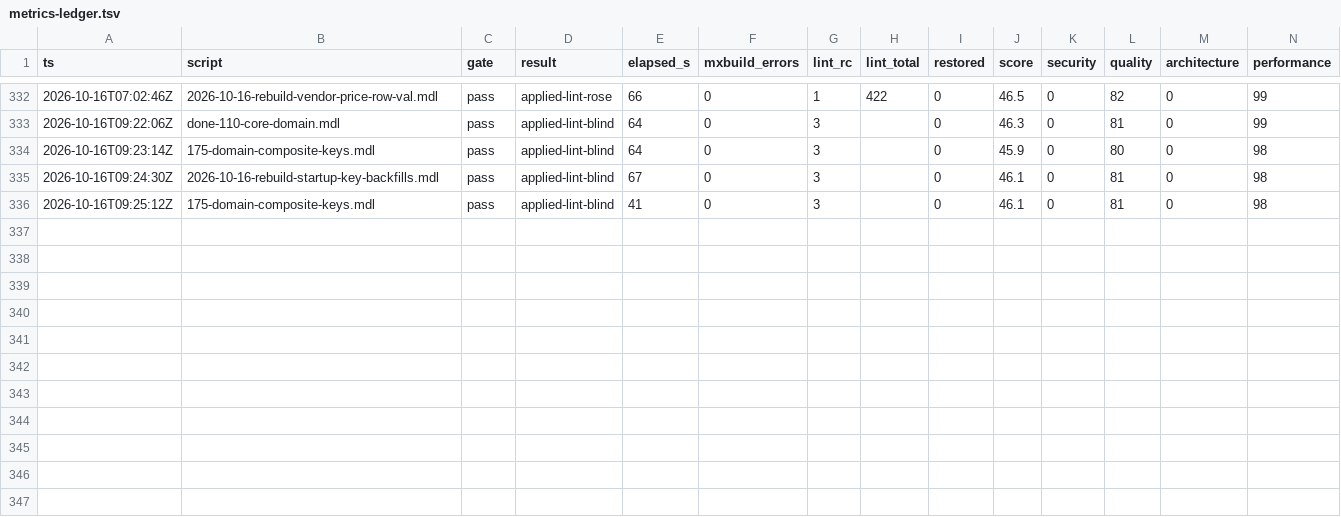
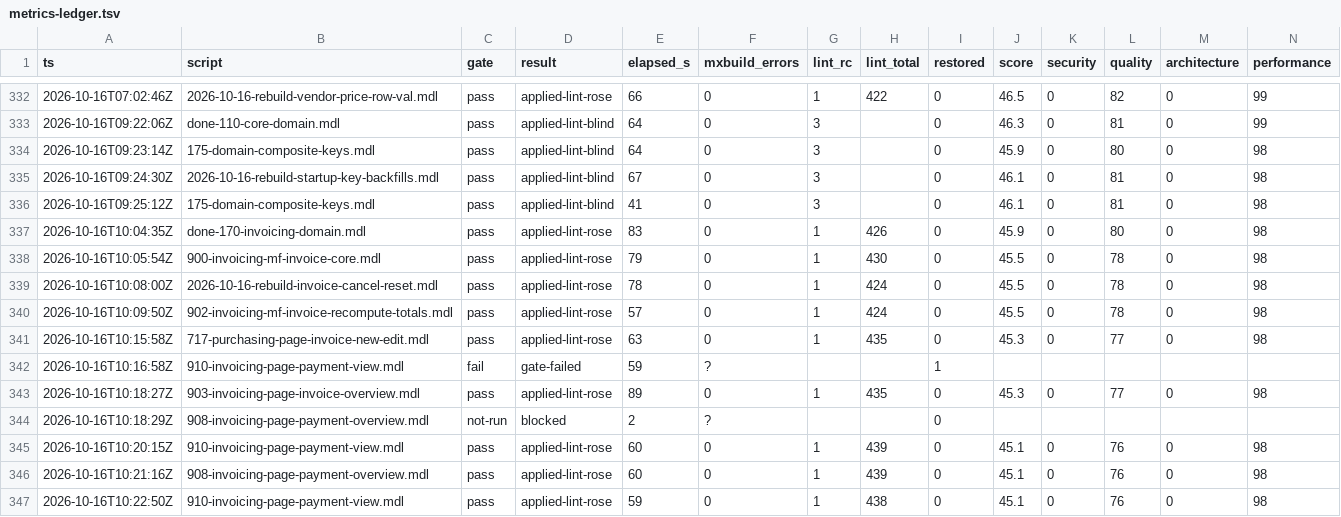
Before and after one commit to ako/erpv1, a TSV file: .claude/loop/metrics-ledger.tsv, drawn as a sheet; only a part is shown, gaps mark what is left out; rows hold the shown columns only; the diff names each change by its address in the sheet, - before the commit and + after, or states it on an @@ line.

```diff
--- a/.claude/loop/metrics-ledger.tsv
+++ b/.claude/loop/metrics-ledger.tsv
+row 337: 2026-10-16T10:04:35Z | done-170-invoicing-domain.mdl | pass | applied-lint-rose | 83 | 0 | 1 | 426 | 0 | 45.9 | 0 | 80 | 0 | 98
+row 338: 2026-10-16T10:05:54Z | 900-invoicing-mf-invoice-core.mdl | pass | applied-lint-rose | 79 | 0 | 1 | 430 | 0 | 45.5 | 0 | 78 | 0 | 98
+row 339: 2026-10-16T10:08:00Z | 2026-10-16-rebuild-invoice-cancel-reset.mdl | pass | applied-lint-rose | 78 | 0 | 1 | 424 | 0 | 45.5 | 0 | 78 | 0 | 98
+row 340: 2026-10-16T10:09:50Z | 902-invoicing-mf-invoice-recompute-totals.mdl | pass | applied-lint-rose | 57 | 0 | 1 | 424 | 0 | 45.5 | 0 | 78 | 0 | 98
+row 341: 2026-10-16T10:15:58Z | 717-purchasing-page-invoice-new-edit.mdl | pass | applied-lint-rose | 63 | 0 | 1 | 435 | 0 | 45.3 | 0 | 77 | 0 | 98
+row 342: 2026-10-16T10:16:58Z | 910-invoicing-page-payment-view.mdl | fail | gate-failed | 59 | ? |  |  | 1
+row 343: 2026-10-16T10:18:27Z | 903-invoicing-page-invoice-overview.mdl | pass | applied-lint-rose | 89 | 0 | 1 | 435 | 0 | 45.3 | 0 | 77 | 0 | 98
+row 344: 2026-10-16T10:18:29Z | 908-invoicing-page-payment-overview.mdl | not-run | blocked | 2 | ? |  |  | 0
+row 345: 2026-10-16T10:20:15Z | 910-invoicing-page-payment-view.mdl | pass | applied-lint-rose | 60 | 0 | 1 | 439 | 0 | 45.1 | 0 | 76 | 0 | 98
+row 346: 2026-10-16T10:21:16Z | 908-invoicing-page-payment-overview.mdl | pass | applied-lint-rose | 60 | 0 | 1 | 439 | 0 | 45.1 | 0 | 76 | 0 | 98
+row 347: 2026-10-16T10:22:50Z | 910-invoicing-page-payment-view.mdl | pass | applied-lint-rose | 59 | 0 | 1 | 438 | 0 | 45.1 | 0 | 76 | 0 | 98
```
Also changed, not shown: .claude/loop/look/owed.tsv, 21 other files.
